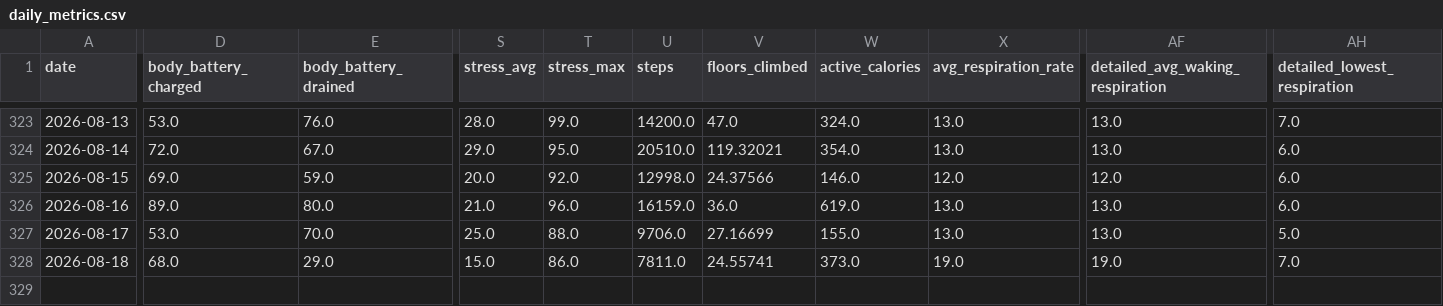
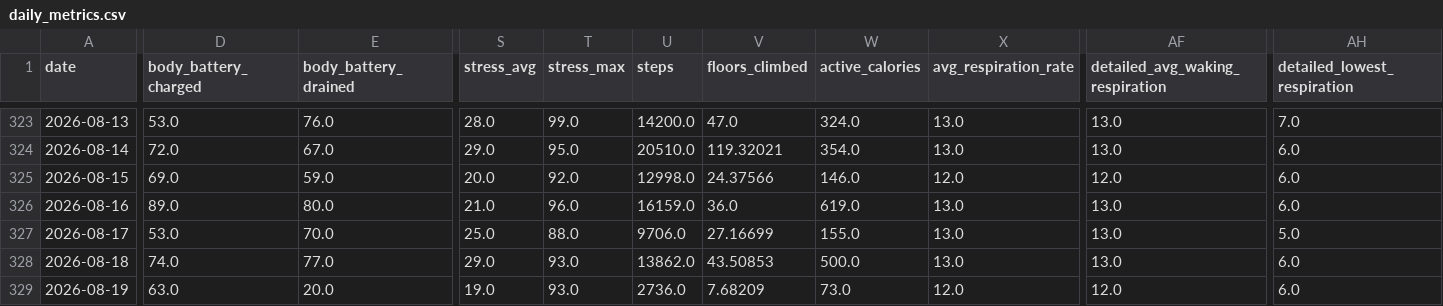
Before and after one commit to sergio-perilla/el_profe, a CSV file: data/health/daily_metrics.csv, drawn as a sheet; only a part is shown, gaps mark what is left out; rows hold the shown columns only; the diff covers the shown part only; the diff names each change by its address in the sheet, - before the commit and + after, or states it on an @@ line.

```diff
--- a/data/health/daily_metrics.csv
+++ b/data/health/daily_metrics.csv
-D328 (body_battery_charged): 68.0
+D328 (body_battery_charged): 74.0
-E328 (body_battery_drained): 29.0
+E328 (body_battery_drained): 77.0
-S328 (stress_avg): 15.0
+S328 (stress_avg): 29.0
-T328 (stress_max): 86.0
+T328 (stress_max): 93.0
-U328 (steps): 7811.0
+U328 (steps): 13862.0
-V328 (floors_climbed): 24.55741
+V328 (floors_climbed): 43.50853
-W328 (active_calories): 373.0
+W328 (active_calories): 500.0
-X328 (avg_respiration_rate): 19.0
+X328 (avg_respiration_rate): 13.0
-AF328 (detailed_avg_waking_respiration): 19.0
+AF328 (detailed_avg_waking_respiration): 13.0
-AH328 (detailed_lowest_respiration): 7.0
+AH328 (detailed_lowest_respiration): 6.0
+row 329: 2026-08-19 | 63.0 | 20.0 | 19.0 | 93.0 | 2736.0 | 7.68209 | 73.0 | 12.0 | 12.0 | 6.0
```
Also changed, not shown: 2 edited cells elsewhere in this file, data/metadata/sync_log.csv, data/physiological/vo2_training_status.csv, 1 other file.
